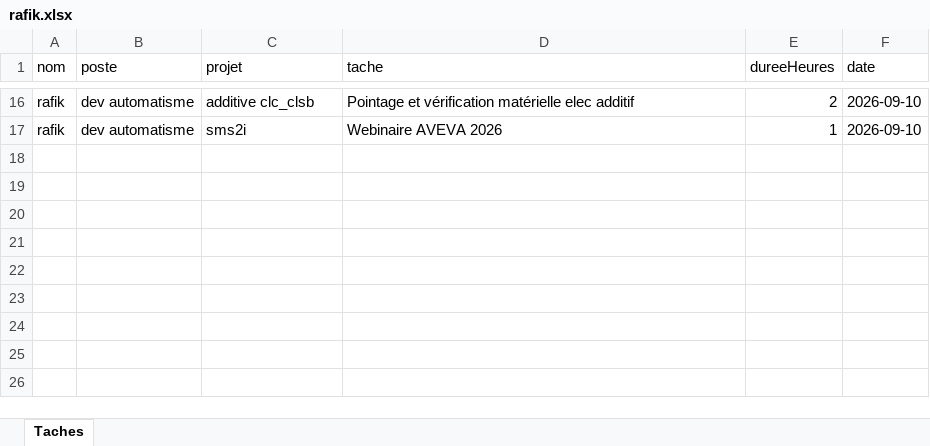
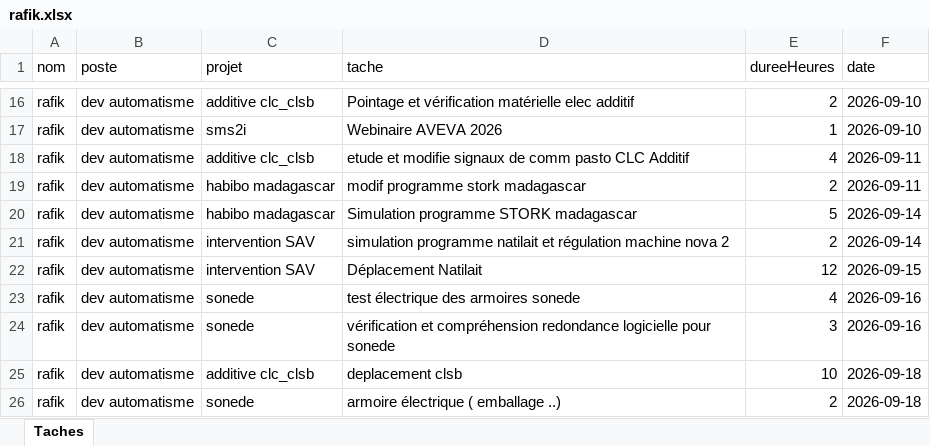
Before and after one commit to RochdiPro/projet_cost, an Excel workbook: src/assets/employees/rafik.xlsx, sheet Taches, drawn as a sheet; only a part is shown, gaps mark what is left out; values as stored, in another font and other column widths than the file's, no borders; the diff names each change by its address in the sheet, - before the commit and + after, or states it on an @@ line.

```diff
--- a/src/assets/employees/rafik.xlsx (sheet Taches)
+++ b/src/assets/employees/rafik.xlsx (sheet Taches)
+row 18: rafik | dev automatisme | additive clc_clsb | etude et modifie signaux de comm pasto CLC Additif | 4 | 2026-09-11
+row 19: rafik | dev automatisme | habibo madagascar | modif programme stork madagascar | 2 | 2026-09-11
+row 20: rafik | dev automatisme | habibo madagascar | Simulation programme STORK madagascar | 5 | 2026-09-14
+row 21: rafik | dev automatisme | intervention SAV | simulation programme natilait et régulation machine nova 2 | 2 | 2026-09-14
+row 22: rafik | dev automatisme | intervention SAV | Déplacement Natilait | 12 | 2026-09-15
+row 23: rafik | dev automatisme | sonede | test électrique des armoires sonede | 4 | 2026-09-16
+row 24: rafik | dev automatisme | sonede | vérification et compréhension redondance logicielle pour sonede | 3 | 2026-09-16
+row 25: rafik | dev automatisme | additive clc_clsb | deplacement clsb | 10 | 2026-09-18
+row 26: rafik | dev automatisme | sonede | armoire électrique ( emballage ..) | 2 | 2026-09-18
```
Also changed, not shown: src/assets/employees/faten.xlsx, src/assets/projets/Projet_additive_CLC_CLSB_Solution_additive_delice.xlsx, 10 other files.
